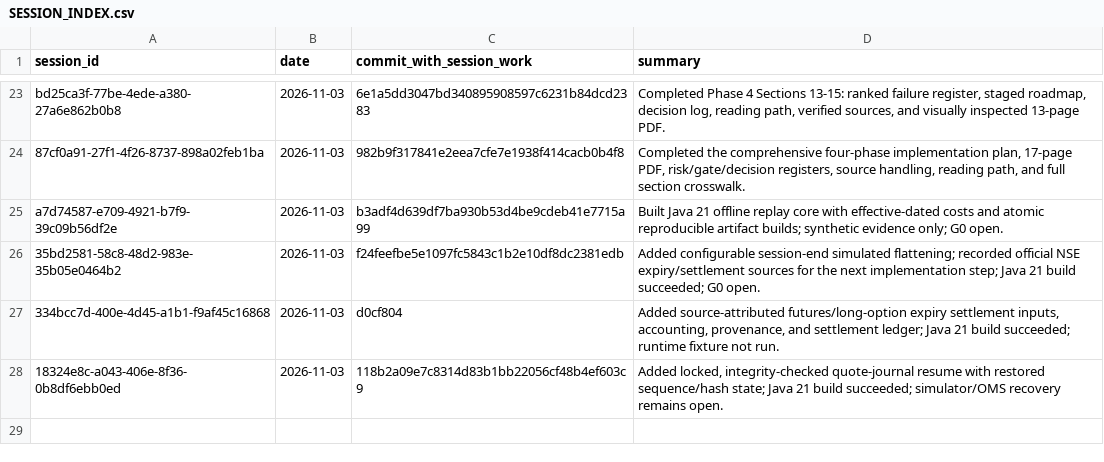
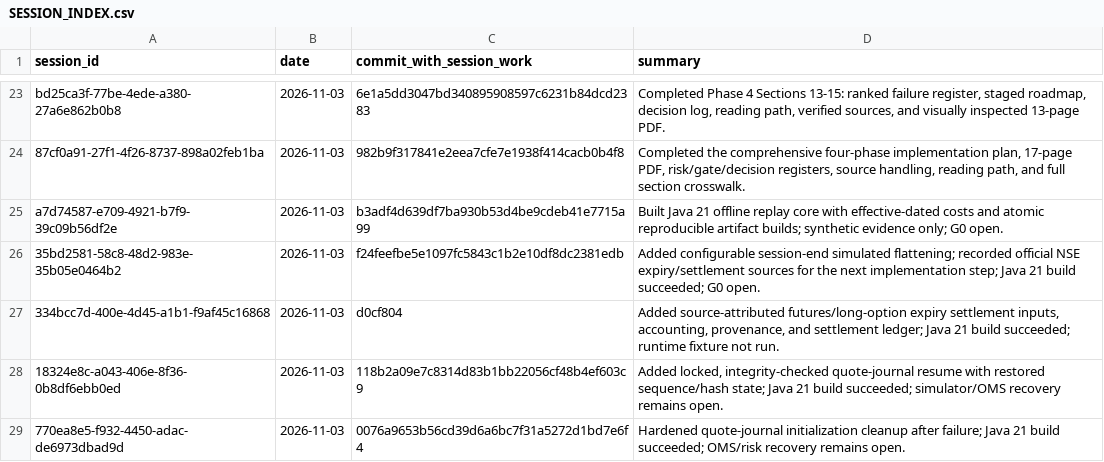
Before and after one commit to Mscient/Intra, a CSV file: research/SESSION_INDEX.csv, drawn as a sheet; only a part is shown, gaps mark what is left out; the diff names each change by its address in the sheet, - before the commit and + after, or states it on an @@ line.

Commit message:
Index journal initialization hardening

```diff
--- a/research/SESSION_INDEX.csv
+++ b/research/SESSION_INDEX.csv
+row 29: 770ea8e5-f932-4450-adac-de6973dbad9d | 2026-11-03 | 0076a9653b56cd39d6a6bc7f31a5272d1bd7e6f4 | Hardened quote-journal initialization cleanup after failure; Java 21 build succeeded; OMS/risk recovery remains open.
```
